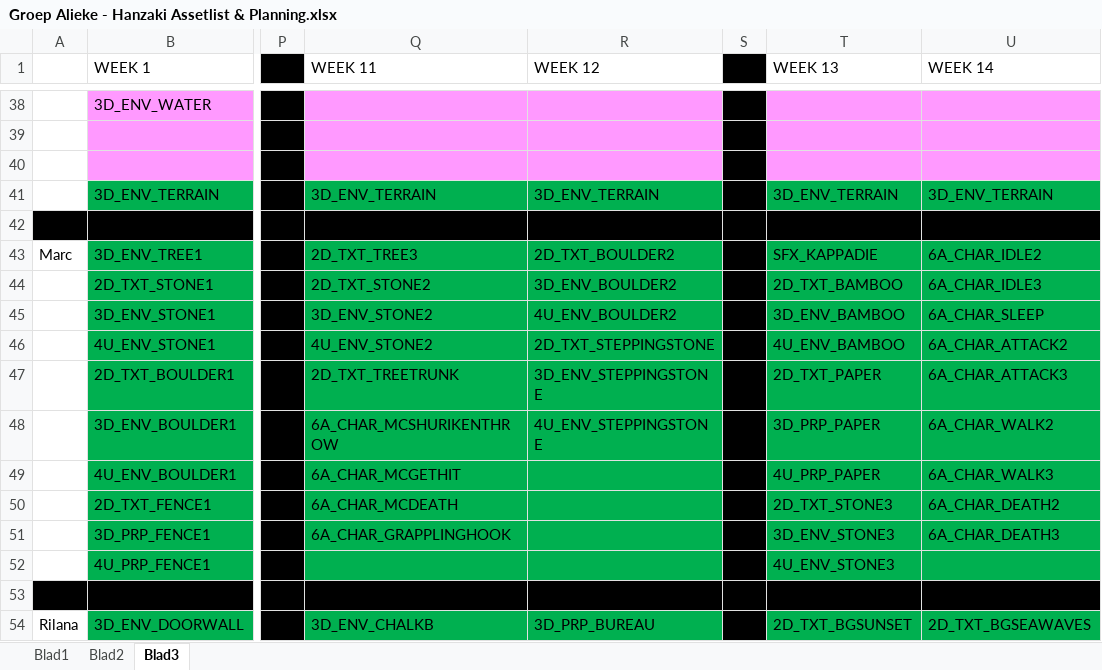
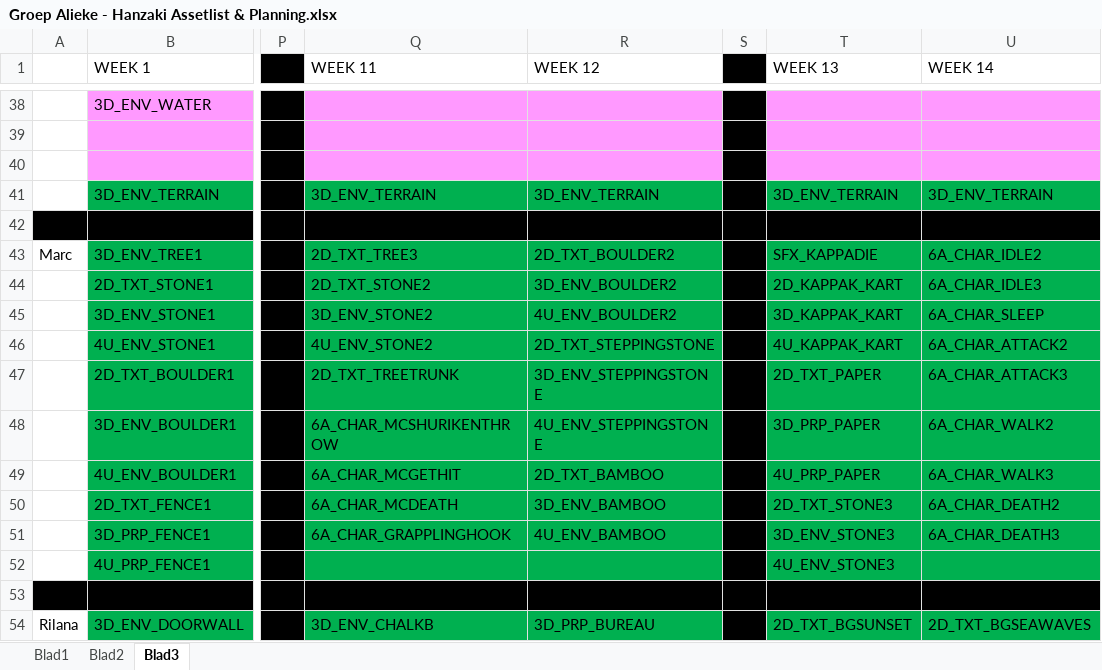
Before and after one commit to happy30/KoolKappaKlan, an Excel workbook: Concept/Documentation/Groep Alieke - Hanzaki Assetlist & Planning.xlsx, sheet Blad3, drawn as a sheet; only a part is shown, gaps mark what is left out; values as stored, in another font and other column widths than the file's, no borders; the diff names each change by its address in the sheet, - before the commit and + after, or states it on an @@ line.

Commit message:
KART Has really been added now

```diff
--- a/Concept/Documentation/Groep Alieke - Hanzaki Assetlist & Planning.xlsx (sheet Blad3)
+++ b/Concept/Documentation/Groep Alieke - Hanzaki Assetlist & Planning.xlsx (sheet Blad3)
-T44 (WEEK 13): 2D_TXT_BAMBOO
+T44 (WEEK 13): 2D_KAPPAK_KART
-T45 (WEEK 13): 3D_ENV_BAMBOO
+T45 (WEEK 13): 3D_KAPPAK_KART
-T46 (WEEK 13): 4U_ENV_BAMBOO
+T46 (WEEK 13): 4U_KAPPAK_KART
-R49 (WEEK 12): (empty)
+R49 (WEEK 12): 2D_TXT_BAMBOO
-R50 (WEEK 12): (empty)
+R50 (WEEK 12): 3D_ENV_BAMBOO
-R51 (WEEK 12): (empty)
+R51 (WEEK 12): 4U_ENV_BAMBOO
```
